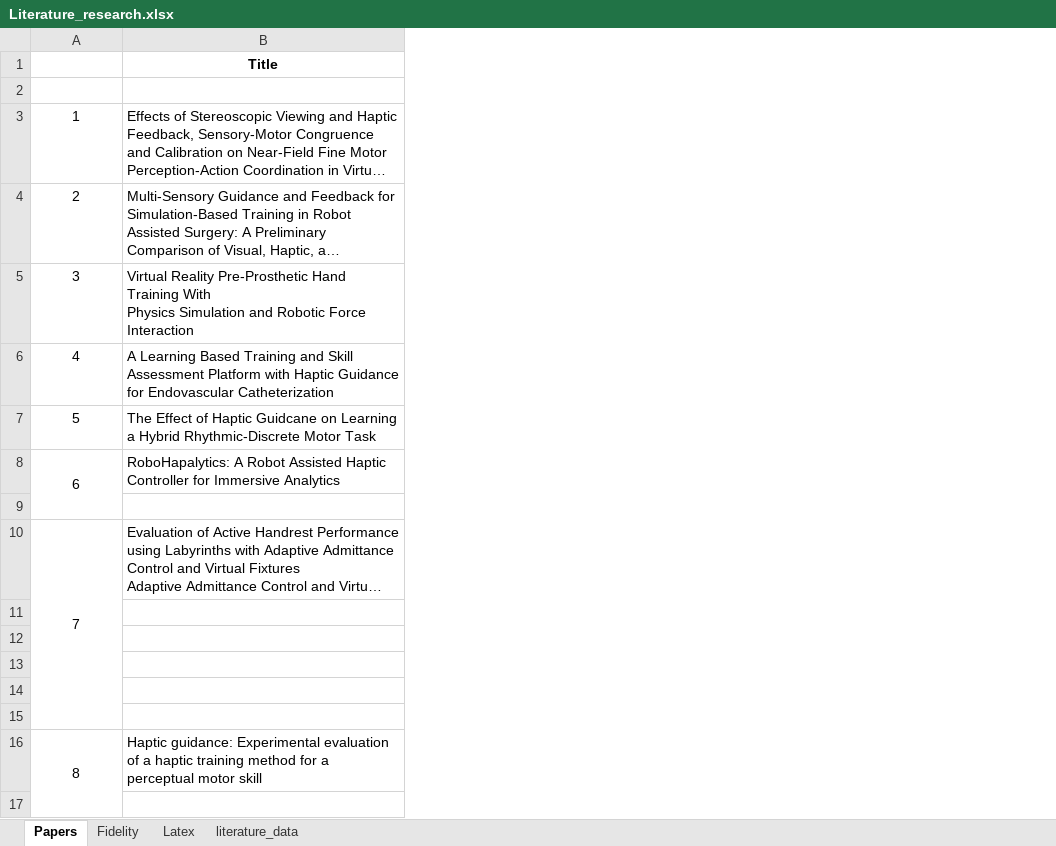
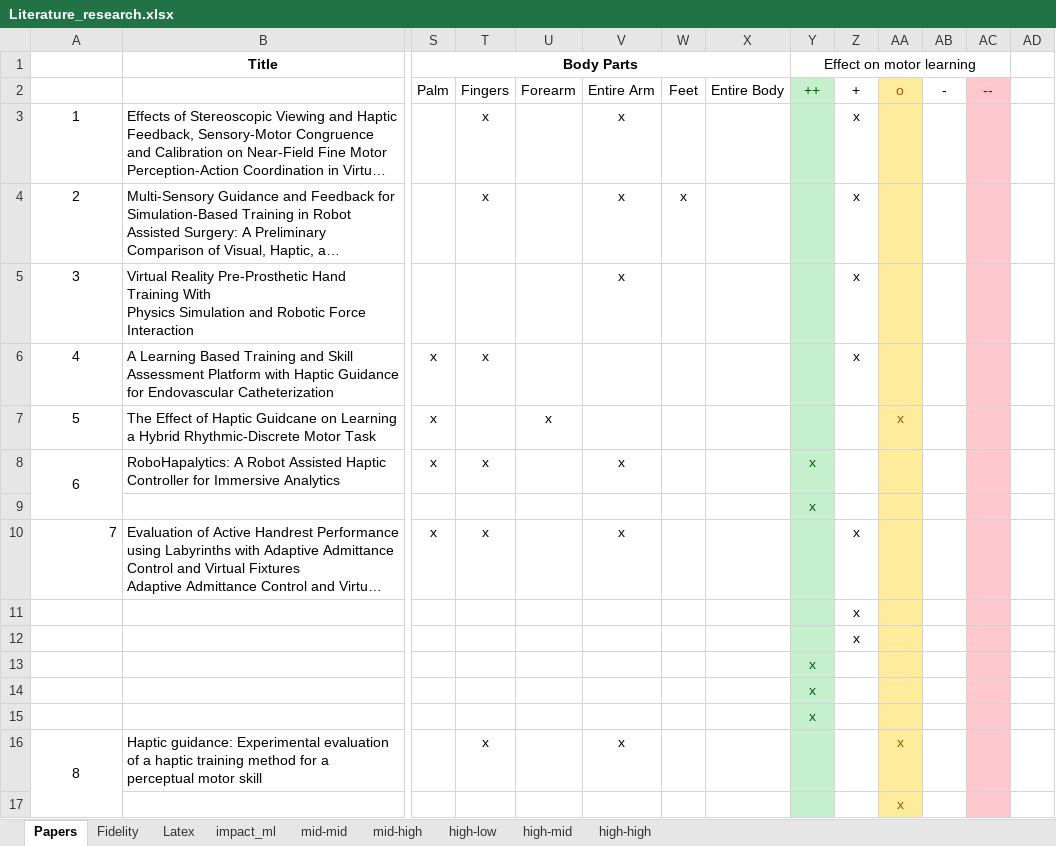
Before and after one commit to Hobsyllvin/Literature-Research-Master-Thesis, an Excel workbook: Literature_research.xlsx, sheet Papers, drawn as a sheet; only a part is shown, gaps mark what is left out; long unchanged cells end in …; values as stored, in another font and other column widths than the file's, no borders; removed rows and columns are numbered as before the commit, all else as after; the diff covers the shown part only; the diff names each change by its address in the sheet, - before the commit and + after, or states it on an @@ line.

```diff
--- a/Literature_research.xlsx (sheet Papers)
+++ b/Literature_research.xlsx (sheet Papers)
@@ sheet tab hidden: literature_data @@
+sheet tab: impact_ml
+sheet tab: mid-mid
+sheet tab: mid-high
+sheet tab: high-low
+sheet tab: high-mid
+sheet tab: high-high
+column S (Body Parts), rows 2-10: Palm |  |  |  | x | x | x |  | x
+column T, rows 2-16: Fingers | x | x |  | x |  | x |  | x |  |  |  |  |  | x
+column U, rows 2-7: Forearm |  |  |  |  | x
+column V, rows 2-16: Entire Arm | x | x | x |  |  | x |  | x |  |  |  |  |  | x
+column W, rows 2-4: Feet |  | x
+column X, row 2: Entire Body
+column Y (Effect on motor learning), rows 2-15: ++ |  |  |  |  |  | x | x |  |  |  | x | x | x
+column Z, rows 2-12: + | x | x | x | x |  |  |  | x | x | x
+column AA, rows 2-17: o |  |  |  |  | x |  |  |  |  |  |  |  |  | x | x
+column AB, row 2: -
+column AC, row 2: --
+column AD, empty
-A10 alignment: center
+A10 alignment: right
-A10:A15 merged
```
Also changed, not shown: 5 added rows, 26 edited cells, cell formats and merged cells elsewhere in this sheet, sheet Latex, sheet Fidelity, formulas that keep their value, hidden cells, charts or pictures, 2 other files.
